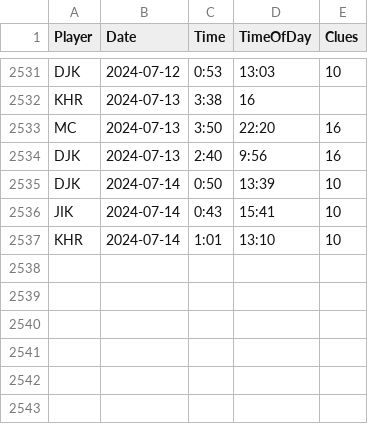
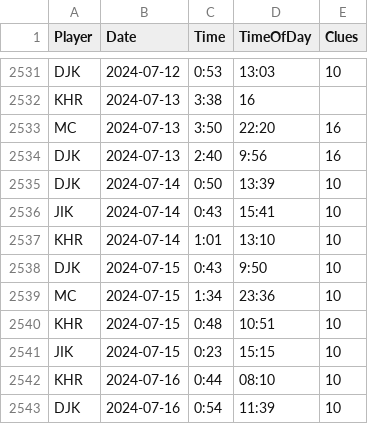
Before and after one commit to spkaluzny/nyt_mini_crossword, a CSV file: data/nyt.csv, drawn as a sheet; only a part is shown, gaps mark what is left out; the diff names each change by its address in the sheet, - before the commit and + after, or states it on an @@ line.

Commit message:
Added new observations

```diff
--- a/data/nyt.csv
+++ b/data/nyt.csv
+row 2538: DJK | 2024-07-15 | 0:43 | 9:50 | 10
+row 2539: MC | 2024-07-15 | 1:34 | 23:36 | 10
+row 2540: KHR | 2024-07-15 | 0:48 | 10:51 | 10
+row 2541: JIK | 2024-07-15 | 0:23 | 15:15 | 10
+row 2542: KHR | 2024-07-16 | 0:44 | 08:10 | 10
+row 2543: DJK | 2024-07-16 | 0:54 | 11:39 | 10
```
